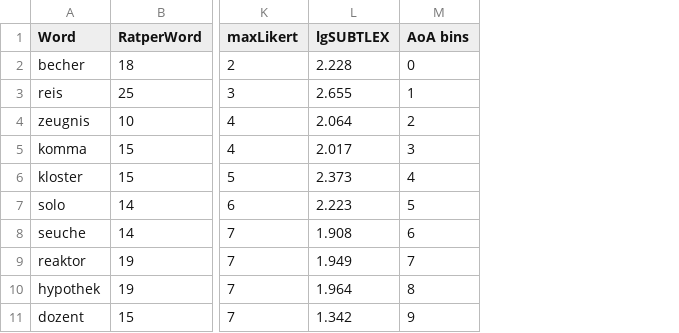
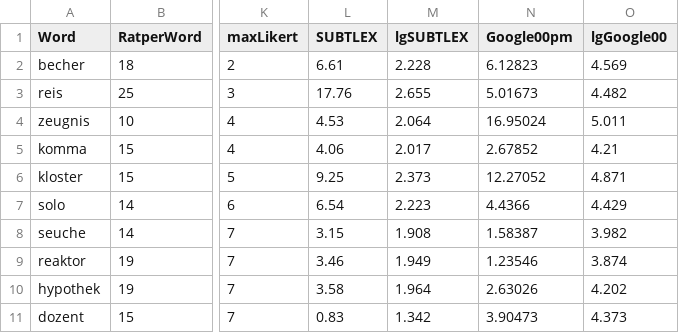
Before and after one commit to cslm-lab/MultiPic_AoA_estimates, a CSV file: study_setup/data/items_lists/familiarisation_items_overview.csv, drawn as a sheet; only a part is shown, gaps mark what is left out; removed rows and columns are numbered as before the commit, all else as after; the diff names each change by its address in the sheet, - before the commit and + after, or states it on an @@ line.

Commit message:
Add SUBTLEX-DE info

```diff
--- a/study_setup/data/items_lists/familiarisation_items_overview.csv
+++ b/study_setup/data/items_lists/familiarisation_items_overview.csv
+column L (SUBTLEX), rows 2-11: 6.61 | 17.76 | 4.53 | 4.06 | 9.25 | 6.54 | 3.15 | 3.46 | 3.58 | 0.83
-column M (AoA bins), rows 2-11: 0 | 1 | 2 | 3 | 4 | 5 | 6 | 7 | 8 | 9
+column N (Google00pm), rows 2-11: 6.12823 | 5.01673 | 16.95024 | 2.67852 | 12.27052 | 4.4366 | 1.58387 | 1.23546 | 2.63026 | 3.90473
+column O (lgGoogle00), rows 2-11: 4.569 | 4.482 | 5.011 | 4.21 | 4.871 | 4.429 | 3.982 | 3.874 | 4.202 | 4.373
```
